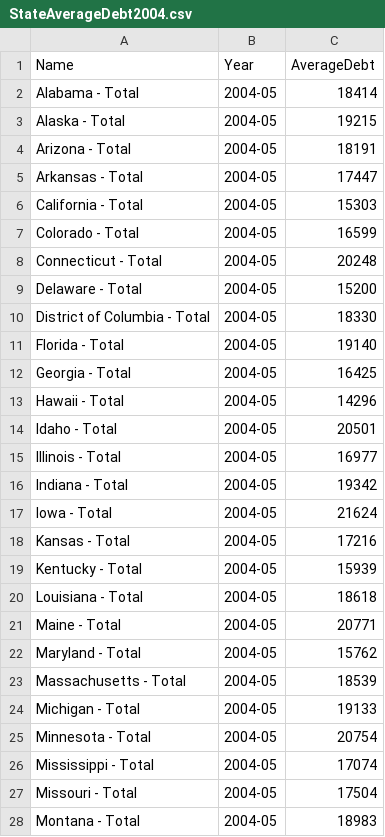
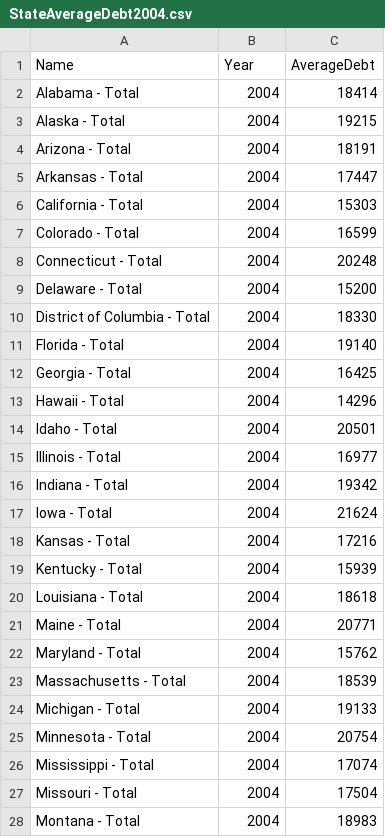
Before and after one commit to BatesJernigan/student_loan_visualizer, a CSV file: data/StateDebt/StateAverageDebt2004.csv, drawn as a sheet; only a part is shown; the diff covers the shown part only.

Commit message:
Major changes and National and State Costs feature added
I tweaked a few things on State Debt Tab. I changed the Debt by
Education tab because I couldn't find enough info on it. I changed it to
National and State costs topic, created a single spread sheet that holds
the data. I created basic pie and box plots to represent the data to the
end user. Pretty simple, just wanna get stuff tacked down. I will be
moving to employment information directly after this.

```diff
--- a/data/StateDebt/StateAverageDebt2004.csv
+++ b/data/StateDebt/StateAverageDebt2004.csv
@@ -1,28 +1,28 @@
 Name,Year,AverageDebt
-Alabama - Total,2004-05,18414
-Alaska - Total,2004-05,19215
-Arizona - Total,2004-05,18191
-Arkansas - Total,2004-05,17447
-California - Total,2004-05,15303
-Colorado - Total,2004-05,16599
-Connecticut - Total,2004-05,20248
-Delaware - Total,2004-05,15200
-District of Columbia - Total,2004-05,18330
-Florida - Total,2004-05,19140
-Georgia - Total,2004-05,16425
-Hawaii - Total,2004-05,14296
-Idaho - Total,2004-05,20501
-Illinois - Total,2004-05,16977
-Indiana - Total,2004-05,19342
-Iowa - Total,2004-05,21624
-Kansas - Total,2004-05,17216
-Kentucky - Total,2004-05,15939
-Louisiana - Total,2004-05,18618
-Maine - Total,2004-05,20771
-Maryland - Total,2004-05,15762
-Massachusetts - Total,2004-05,18539
-Michigan - Total,2004-05,19133
-Minnesota - Total,2004-05,20754
-Mississippi - Total,2004-05,17074
-Missouri - Total,2004-05,17504
-Montana - Total,2004-05,18983
+Alabama - Total,2004,18414
+Alaska - Total,2004,19215
+Arizona - Total,2004,18191
+Arkansas - Total,2004,17447
+California - Total,2004,15303
+Colorado - Total,2004,16599
+Connecticut - Total,2004,20248
+Delaware - Total,2004,15200
+District of Columbia - Total,2004,18330
+Florida - Total,2004,19140
+Georgia - Total,2004,16425
+Hawaii - Total,2004,14296
+Idaho - Total,2004,20501
+Illinois - Total,2004,16977
+Indiana - Total,2004,19342
+Iowa - Total,2004,21624
+Kansas - Total,2004,17216
+Kentucky - Total,2004,15939
+Louisiana - Total,2004,18618
+Maine - Total,2004,20771
+Maryland - Total,2004,15762
+Massachusetts - Total,2004,18539
+Michigan - Total,2004,19133
+Minnesota - Total,2004,20754
+Mississippi - Total,2004,17074
+Missouri - Total,2004,17504
+Montana - Total,2004,18983
```
Also changed, not shown: 24 edited cells elsewhere in this file, data/StateDebt/StateAverageDebt2013.csv, 6 other files.
